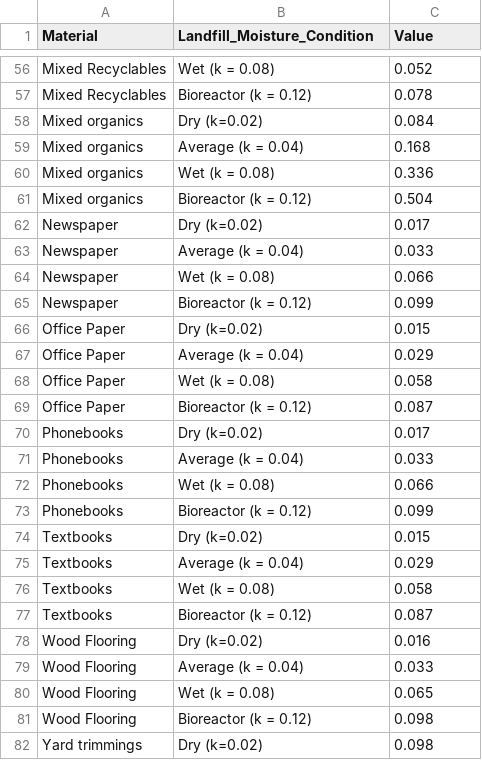
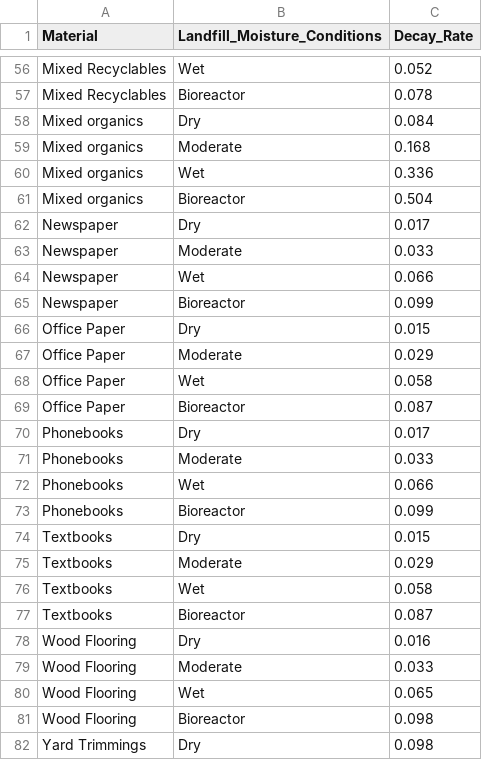
Before and after one commit to USEPA/lfg-calc-py, a CSV file: lfg_calc_py/data/WARM_Barlaz_Material_Decay_Rates.csv, drawn as a sheet; only a part is shown, gaps mark what is left out; the diff covers the shown part only; the diff names each change by its address in the sheet, - before the commit and + after, or states it on an @@ line.

```diff
--- a/lfg_calc_py/data/WARM_Barlaz_Material_Decay_Rates.csv
+++ b/lfg_calc_py/data/WARM_Barlaz_Material_Decay_Rates.csv
-B1: Landfill_Moisture_Condition
+B1: Landfill_Moisture_Conditions
-C1: Value
+C1: Decay_Rate
-B56 (Landfill_Moisture_Conditions): Wet (k = 0.08)
+B56 (Landfill_Moisture_Conditions): Wet
-B57 (Landfill_Moisture_Conditions): Bioreactor (k = 0.12)
+B57 (Landfill_Moisture_Conditions): Bioreactor
-B58 (Landfill_Moisture_Conditions): Dry (k=0.02)
+B58 (Landfill_Moisture_Conditions): Dry
-B59 (Landfill_Moisture_Conditions): Average (k = 0.04)
+B59 (Landfill_Moisture_Conditions): Moderate
-B60 (Landfill_Moisture_Conditions): Wet (k = 0.08)
+B60 (Landfill_Moisture_Conditions): Wet
-B61 (Landfill_Moisture_Conditions): Bioreactor (k = 0.12)
+B61 (Landfill_Moisture_Conditions): Bioreactor
-B62 (Landfill_Moisture_Conditions): Dry (k=0.02)
+B62 (Landfill_Moisture_Conditions): Dry
-B63 (Landfill_Moisture_Conditions): Average (k = 0.04)
+B63 (Landfill_Moisture_Conditions): Moderate
-B64 (Landfill_Moisture_Conditions): Wet (k = 0.08)
+B64 (Landfill_Moisture_Conditions): Wet
-B65 (Landfill_Moisture_Conditions): Bioreactor (k = 0.12)
+B65 (Landfill_Moisture_Conditions): Bioreactor
-B66 (Landfill_Moisture_Conditions): Dry (k=0.02)
+B66 (Landfill_Moisture_Conditions): Dry
-B67 (Landfill_Moisture_Conditions): Average (k = 0.04)
+B67 (Landfill_Moisture_Conditions): Moderate
-B68 (Landfill_Moisture_Conditions): Wet (k = 0.08)
+B68 (Landfill_Moisture_Conditions): Wet
-B69 (Landfill_Moisture_Conditions): Bioreactor (k = 0.12)
+B69 (Landfill_Moisture_Conditions): Bioreactor
-B70 (Landfill_Moisture_Conditions): Dry (k=0.02)
+B70 (Landfill_Moisture_Conditions): Dry
-B71 (Landfill_Moisture_Conditions): Average (k = 0.04)
+B71 (Landfill_Moisture_Conditions): Moderate
-B72 (Landfill_Moisture_Conditions): Wet (k = 0.08)
+B72 (Landfill_Moisture_Conditions): Wet
-B73 (Landfill_Moisture_Conditions): Bioreactor (k = 0.12)
+B73 (Landfill_Moisture_Conditions): Bioreactor
-B74 (Landfill_Moisture_Conditions): Dry (k=0.02)
+B74 (Landfill_Moisture_Conditions): Dry
-B75 (Landfill_Moisture_Conditions): Average (k = 0.04)
+B75 (Landfill_Moisture_Conditions): Moderate
-B76 (Landfill_Moisture_Conditions): Wet (k = 0.08)
+B76 (Landfill_Moisture_Conditions): Wet
-B77 (Landfill_Moisture_Conditions): Bioreactor (k = 0.12)
+B77 (Landfill_Moisture_Conditions): Bioreactor
-B78 (Landfill_Moisture_Conditions): Dry (k=0.02)
+B78 (Landfill_Moisture_Conditions): Dry
-B79 (Landfill_Moisture_Conditions): Average (k = 0.04)
+B79 (Landfill_Moisture_Conditions): Moderate
-B80 (Landfill_Moisture_Conditions): Wet (k = 0.08)
+B80 (Landfill_Moisture_Conditions): Wet
-B81 (Landfill_Moisture_Conditions): Bioreactor (k = 0.12)
+B81 (Landfill_Moisture_Conditions): Bioreactor
-A82 (Material): Yard trimmings
+A82 (Material): Yard Trimmings
-B82 (Landfill_Moisture_Conditions): Dry (k=0.02)
+B82 (Landfill_Moisture_Conditions): Dry
```
Also changed, not shown: 60 edited cells elsewhere in this file.
